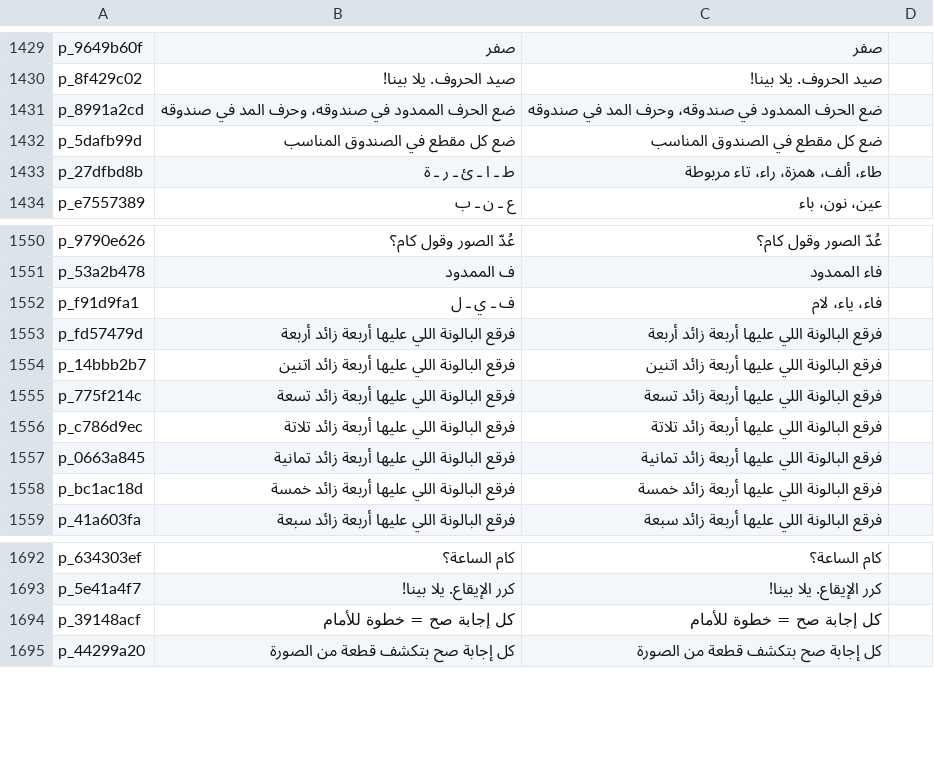
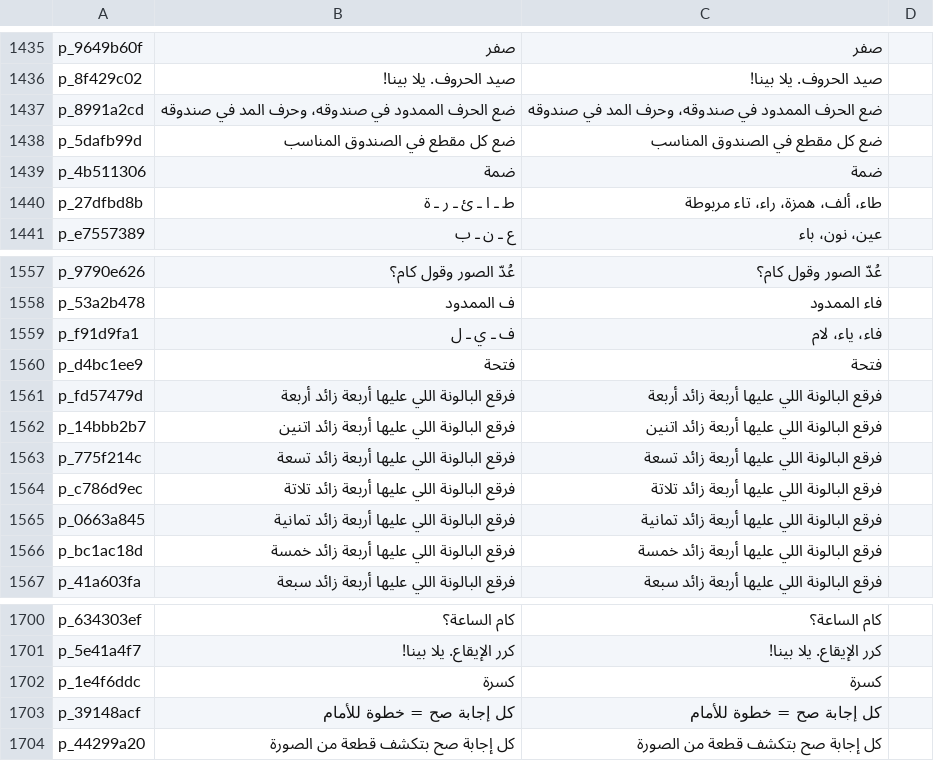
Before and after one commit to abdallahragab40/rehlati, a TSV file: tool/phrases.tsv, drawn as a sheet; only a part is shown, gaps mark what is left out; the diff covers the shown part only.

Commit message:
Add harakat for first grade and teach them in the reading path
A new الحركات group at the end of the Arabic world. It opens after the
letter table, like madd, and existing stage ids don't move:
- اسم الحركة: a big syllable (زَ) and the child names its mark: فتحة,
  ضمة or كسرة. After a right answer the child hears the syllable.
- الحرف وحركته: the bare letter, and the child picks the syllable with
  the named mark from the same letter's three. Only one is ever right.
- اسمع واختار المقطع: hear a syllable and pick it. From level 3 another
  letter with the same mark joins in. Like listenNum, it only exists
  while question voice is on.

Alif is left out, since أَ أُ إِ are hamza sounds. Syllables play from the
existing vowelled teaching clips; 9 new clips cover the instructions,
the mark names and the stage intros.

Week 2 of رحلة القراءة الأولى becomes الحركات والكلمة, using the first two
activities (the voice-only one stays out of paths).

```diff
--- a/tool/phrases.tsv
+++ b/tool/phrases.tsv
@@ -1432,2 +1438,3 @@ p_8991a2cd	ضع الحرف الممدود في صندوقه، وحرف المد
 p_5dafb99d	ضع كل مقطع في الصندوق المناسب	ضع كل مقطع في الصندوق المناسب	
+p_4b511306	ضمة	ضمة	
 p_27dfbd8b	ط ـ ا ـ ئ ـ ر ـ ة	طاء، ألف، همزة، راء، تاء مربوطة	
@@ -1552,2 +1559,3 @@ p_53a2b478	ف الممدود	فاء الممدود
 p_f91d9fa1	ف ـ ي ـ ل	فاء، ياء، لام	
+p_d4bc1ee9	فتحة	فتحة	
 p_fd57479d	فرقع البالونة اللي عليها أربعة زائد أربعة	فرقع البالونة اللي عليها أربعة زائد أربعة	
@@ -1693,2 +1701,3 @@ p_634303ef	كام الساعة؟	كام الساعة؟
 p_5e41a4f7	كرر الإيقاع. يلا بينا!	كرر الإيقاع. يلا بينا!	
+p_1e4f6ddc	كسرة	كسرة	
 p_39148acf	كل إجابة صح = خطوة للأمام	كل إجابة صح = خطوة للأمام	
```
Also changed, not shown: 6 added rows elsewhere in this file, tool/voice_rendered.tsv, 17 other files.
